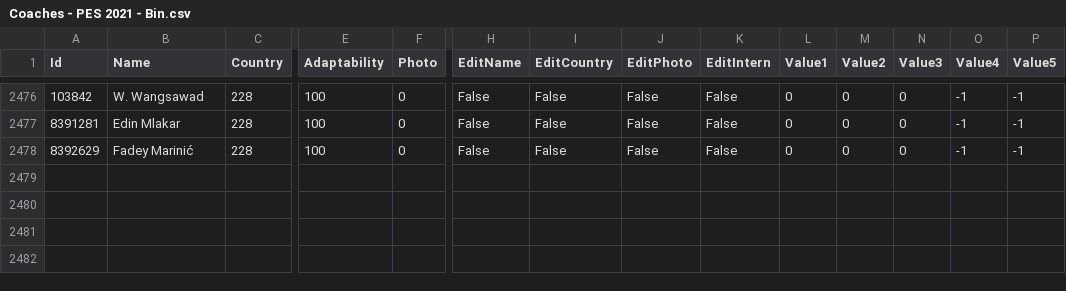
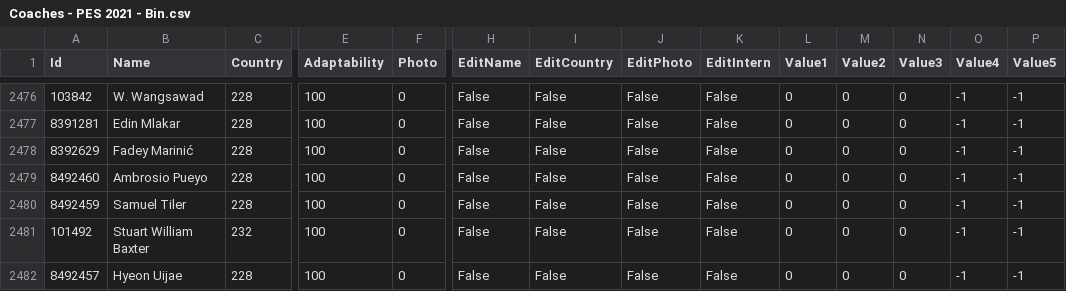
Before and after one commit to mohamedamrnady/PES-Master-CompsAndTeam-Grabber, a CSV file: Input/Coaches - PES 2021 - Bin.csv, drawn as a sheet; only a part is shown, gaps mark what is left out; rows hold the shown columns only; the diff names each change by its address in the sheet, - before the commit and + after, or states it on an @@ line.

```diff
--- a/Input/Coaches - PES 2021 - Bin.csv
+++ b/Input/Coaches - PES 2021 - Bin.csv
+row 2479: 8492460 | Ambrosio Pueyo | 228 | 100 | 0 | False | False | False | False | 0 | 0 | 0 | -1 | -1
+row 2480: 8492459 | Samuel Tiler | 228 | 100 | 0 | False | False | False | False | 0 | 0 | 0 | -1 | -1
+row 2481: 101492 | Stuart William Baxter | 232 | 100 | 0 | False | False | False | False | 0 | 0 | 0 | -1 | -1
+row 2482: 8492457 | Hyeon Uijae | 228 | 100 | 0 | False | False | False | False | 0 | 0 | 0 | -1 | -1
```
